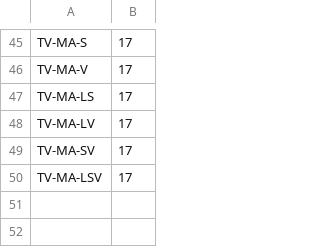
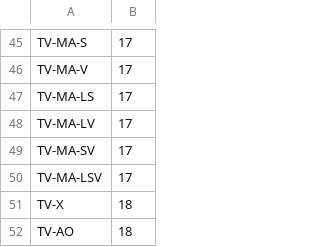
Before and after one commit to fullstackdeveloper077/jellyfin, a CSV file: Emby.Server.Implementations/Localization/Ratings/us.csv, drawn as a sheet; only a part is shown, gaps mark what is left out.

Commit message:
Backport pull request #13388 from jellyfin/release-10.10.z
Fix rating levels

Original-merge: 53a45c6033fe9e1f0bc33ad4e2426dd5032ae0b0

Merged-by: joshuaboniface <joshua@boniface.me>

Backported-by: Bond_009 <bond.009@outlook.com>

```diff
--- a/Emby.Server.Implementations/Localization/Ratings/us.csv
+++ b/Emby.Server.Implementations/Localization/Ratings/us.csv
@@ -50 +50,3 @@ TV-MA-SV,17
 TV-MA-LSV,17
+TV-X,18
+TV-AO,18
```
Also changed, not shown: 8 other files.
